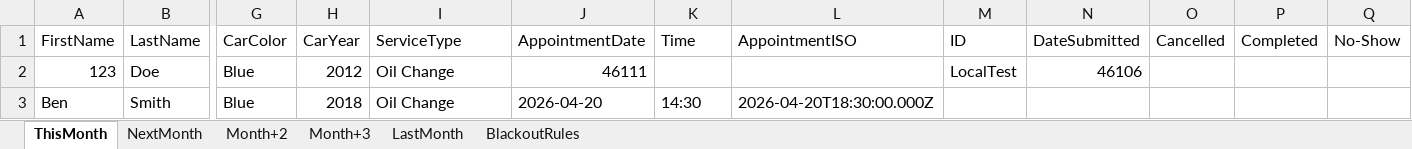
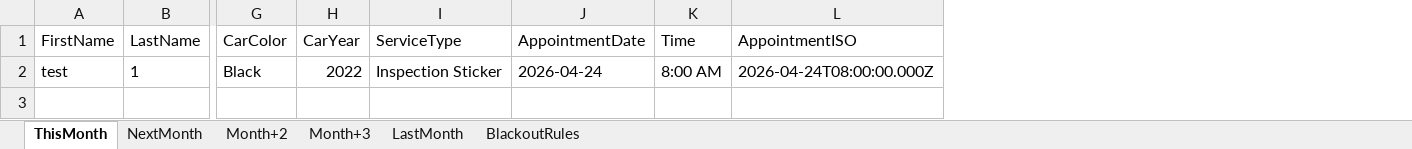
Before and after one commit to AidanH24/SeniorProject, an Excel workbook: Data/AutoData.xlsx, sheet ThisMonth, drawn as a sheet; only a part is shown, gaps mark what is left out; values as stored, in another font and other column widths than the file's, no borders; removed rows and columns are numbered as before the commit, all else as after; rows hold the shown columns only; the diff names each change by its address in the sheet, - before the commit and + after, or states it on an @@ line.

Commit message:
Update Excel file

```diff
--- a/Data/AutoData.xlsx (sheet ThisMonth)
+++ b/Data/AutoData.xlsx (sheet ThisMonth)
-column M (ID), empty
-column N (DateSubmitted), empty
-column O (Cancelled), empty
-column P (Completed), empty
-column Q (No-Show), empty
-row 2: 123 | Doe | Blue | 2012 | Oil Change | 46111 |  |  | LocalTest | 46106
-row 3: Ben | Smith | Blue | 2018 | Oil Change | 2026-04-20 | 14:30 | 2026-04-20T18:30:00.000Z
+row 2: test | 1 | Black | 2022 | Inspection Sticker | 2026-04-24 | 8:00 AM | 2026-04-24T08:00:00.000Z
```
Also changed, not shown: sheet LastMonth, sheet Month+3.
